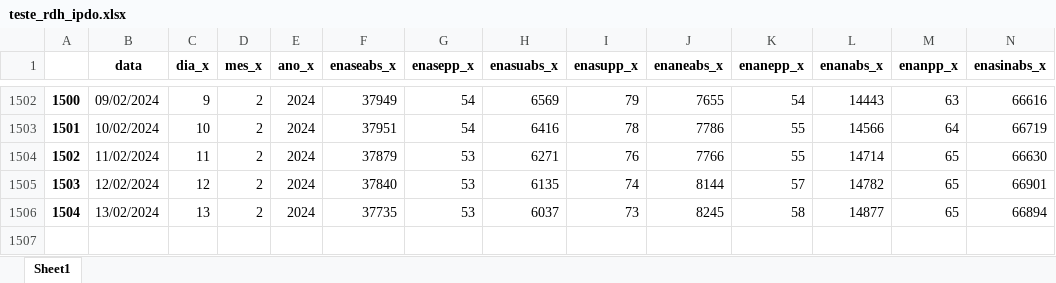
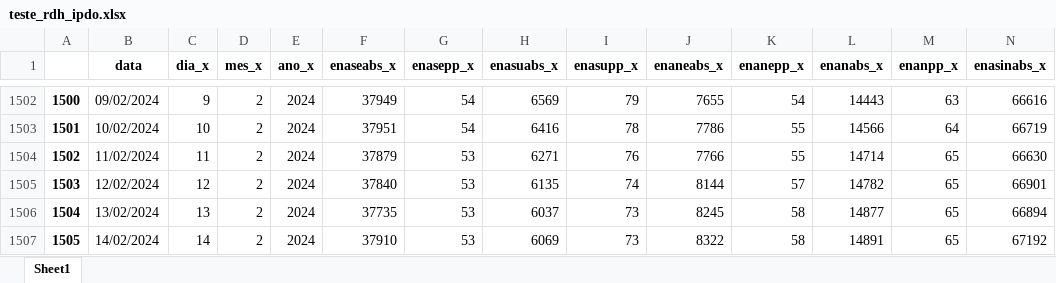
Before and after one commit to bernavice/dashboard_premissas_precos, an Excel workbook: assets/teste_rdh_ipdo.xlsx, sheet Sheet1, drawn as a sheet; only a part is shown, gaps mark what is left out; values as stored, in another font and other column widths than the file's, no borders; rows hold the shown columns only; the diff names each change by its address in the sheet, - before the commit and + after, or states it on an @@ line.

```diff
--- a/assets/teste_rdh_ipdo.xlsx (sheet Sheet1)
+++ b/assets/teste_rdh_ipdo.xlsx (sheet Sheet1)
+row 1507: 1505 | 14/02/2024 | 14 | 2 | 2024 | 37910 | 53 | 6069 | 73 | 8322 | 58 | 14891 | 65 | 67192
```
Also changed, not shown: assets/df_final.xlsx, assets/me3.xlsx, 3 other files.
